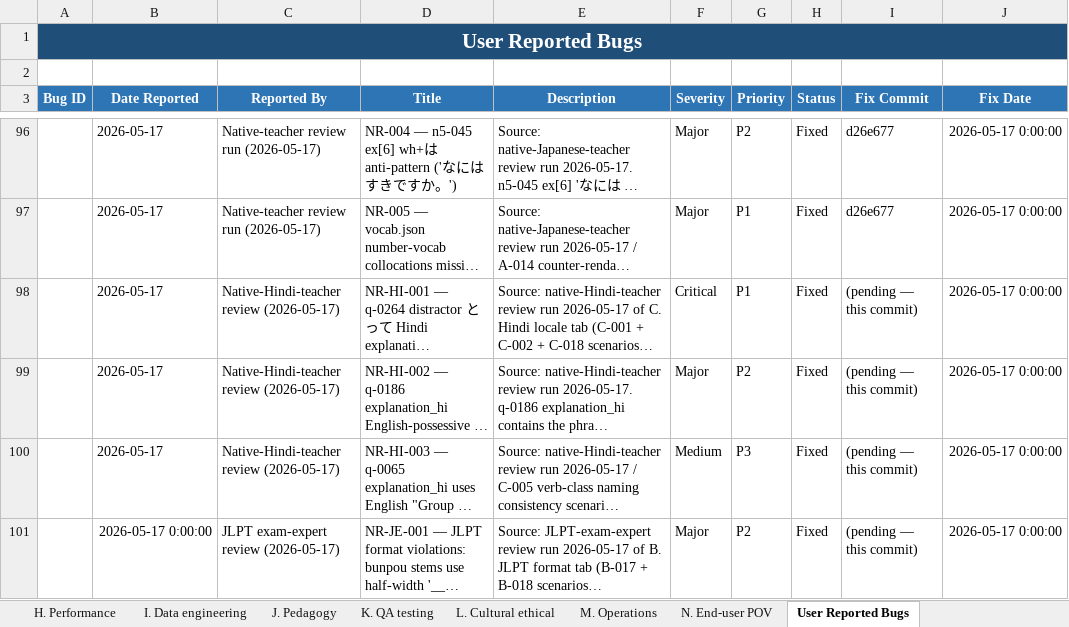
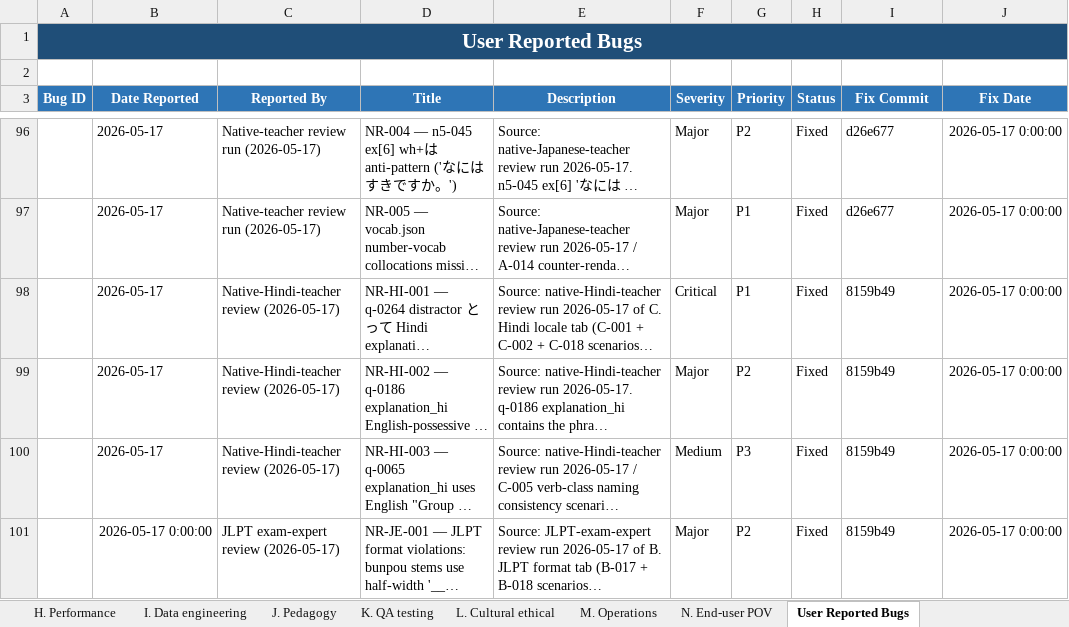
Before and after one commit to gauravaccentureproducts/JLPTSuccess, an Excel workbook: N5/specifications/test-scenarios-by-specialist-perspective.xlsx, sheet User Reported Bugs, drawn as a sheet; only a part is shown, gaps mark what is left out; long unchanged cells end in …; values as stored, in another font and other column widths than the file's, no borders; conditional formats not drawn; the diff names each change by its address in the sheet, - before the commit and + after, or states it on an @@ line.

```diff
--- a/N5/specifications/test-scenarios-by-specialist-perspective.xlsx (sheet User Reported Bugs)
+++ b/N5/specifications/test-scenarios-by-specialist-perspective.xlsx (sheet User Reported Bugs)
-I98:I101 (Fix Commit): (pending — this commit)
+I98:I101 (Fix Commit): 8159b49
```
